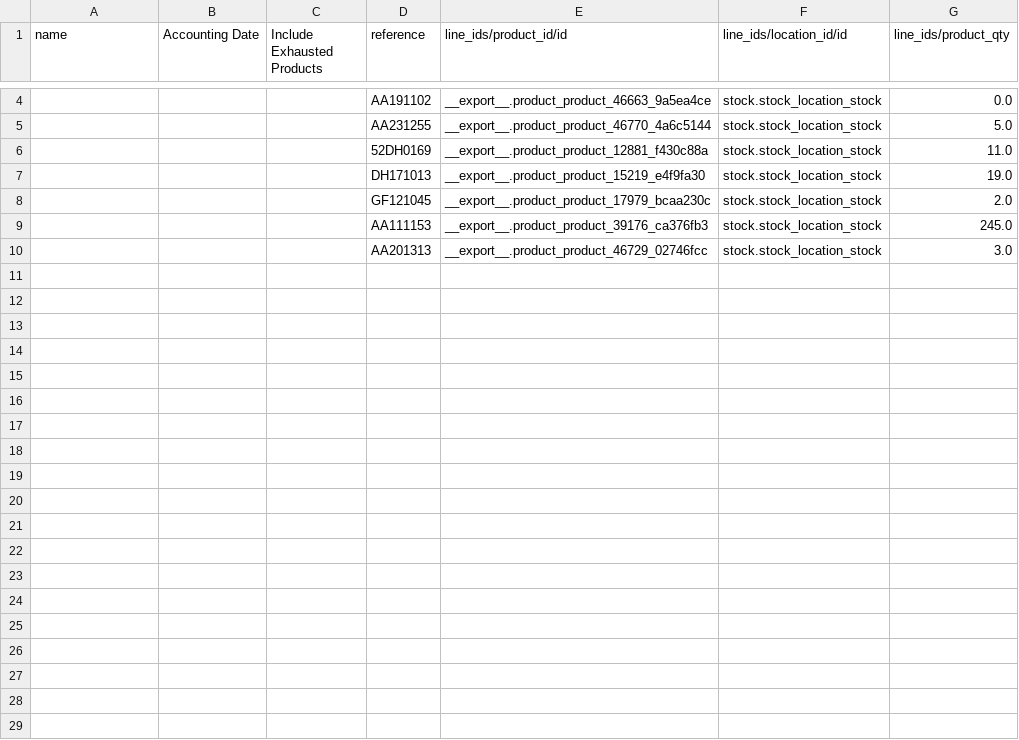
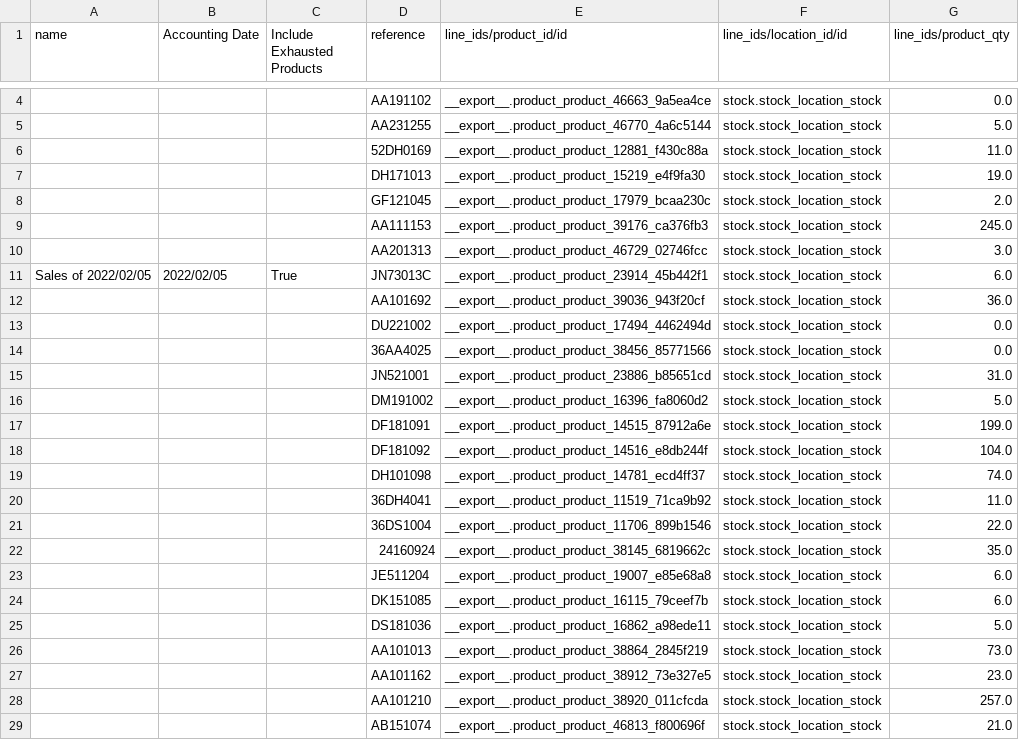
Before and after one commit to YohanAvishke/multi-bajaj-mgt, a CSV file: data/inventory/adjustments/2022-02-08-adjustment.sales.csv, drawn as a sheet; only a part is shown, gaps mark what is left out; the diff covers the shown part only; the diff names each change by its address in the sheet, - before the commit and + after, or states it on an @@ line.

Commit message:
Create adjustments

```diff
--- a/data/inventory/adjustments/2022-02-08-adjustment.sales.csv
+++ b/data/inventory/adjustments/2022-02-08-adjustment.sales.csv
+row 11: Sales of 2022/02/05 | 2022/02/05 | True | JN73013C | __export__.product_product_23914_45b442f1 | stock.stock_location_stock | 6.0
+row 12:  |  |  | AA101692 | __export__.product_product_39036_943f20cf | stock.stock_location_stock | 36.0
+row 13:  |  |  | DU221002 | __export__.product_product_17494_4462494d | stock.stock_location_stock | 0.0
+row 14:  |  |  | 36AA4025 | __export__.product_product_38456_85771566 | stock.stock_location_stock | 0.0
+row 15:  |  |  | JN521001 | __export__.product_product_23886_b85651cd | stock.stock_location_stock | 31.0
+row 16:  |  |  | DM191002 | __export__.product_product_16396_fa8060d2 | stock.stock_location_stock | 5.0
+row 17:  |  |  | DF181091 | __export__.product_product_14515_87912a6e | stock.stock_location_stock | 199.0
+row 18:  |  |  | DF181092 | __export__.product_product_14516_e8db244f | stock.stock_location_stock | 104.0
+row 19:  |  |  | DH101098 | __export__.product_product_14781_ecd4ff37 | stock.stock_location_stock | 74.0
+row 20:  |  |  | 36DH4041 | __export__.product_product_11519_71ca9b92 | stock.stock_location_stock | 11.0
+row 21:  |  |  | 36DS1004 | __export__.product_product_11706_899b1546 | stock.stock_location_stock | 22.0
+row 22:  |  |  | 24160924 | __export__.product_product_38145_6819662c | stock.stock_location_stock | 35.0
+row 23:  |  |  | JE511204 | __export__.product_product_19007_e85e68a8 | stock.stock_location_stock | 6.0
+row 24:  |  |  | DK151085 | __export__.product_product_16115_79ceef7b | stock.stock_location_stock | 6.0
+row 25:  |  |  | DS181036 | __export__.product_product_16862_a98ede11 | stock.stock_location_stock | 5.0
+row 26:  |  |  | AA101013 | __export__.product_product_38864_2845f219 | stock.stock_location_stock | 73.0
+row 27:  |  |  | AA101162 | __export__.product_product_38912_73e327e5 | stock.stock_location_stock | 23.0
+row 28:  |  |  | AA101210 | __export__.product_product_38920_011cfcda | stock.stock_location_stock | 257.0
+row 29:  |  |  | AB151074 | __export__.product_product_46813_f800696f | stock.stock_location_stock | 21.0
```
Also changed, not shown: 25 added rows and 2 edited cells elsewhere in this file, 3 other files.
